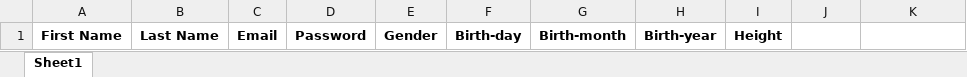
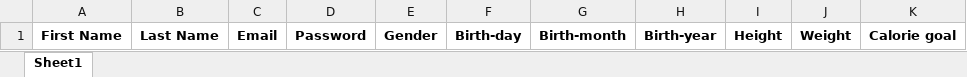
Before and after one commit to nattui/CalPal, an Excel workbook: database/template.xlsx, sheet Sheet1, drawn as a sheet; values as stored, in another font and other column widths than the file's, no borders; the diff names each change by its address in the sheet, - before the commit and + after, or states it on an @@ line.

Commit message:
Add files via upload

```diff
--- a/database/template.xlsx (sheet Sheet1)
+++ b/database/template.xlsx (sheet Sheet1)
-J1: (empty)
+J1: Weight
-K1: (empty)
+K1: Calorie goal
```
